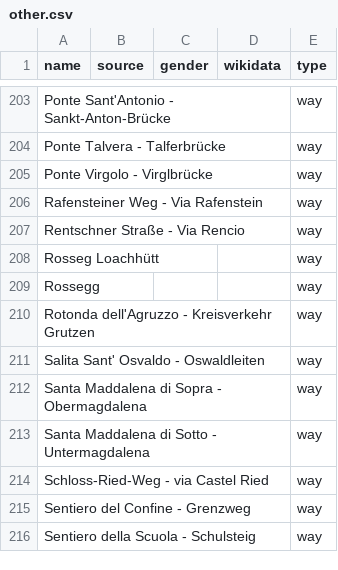
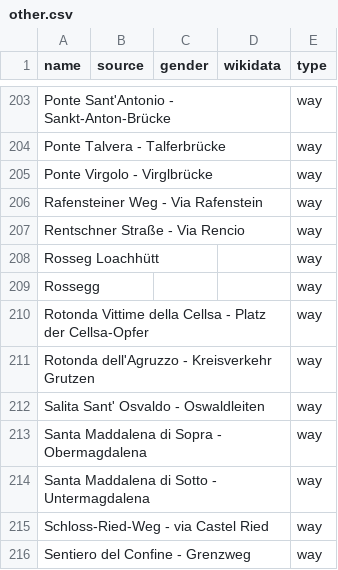
Before and after one commit to abonte/equalstreetnames-bolzano, a CSV file: data/other.csv, drawn as a sheet; only a part is shown, gaps mark what is left out; the shorter side is filled out with more unchanged rows; the diff names each change by its address in the sheet, - before the commit and + after, or states it on an @@ line.

```diff
--- a/data/other.csv
+++ b/data/other.csv
+row 210: Rotonda Vittime della Cellsa - Platz der Cellsa-Opfer |  |  |  | way
```
Also changed, not shown: 2 other files.
